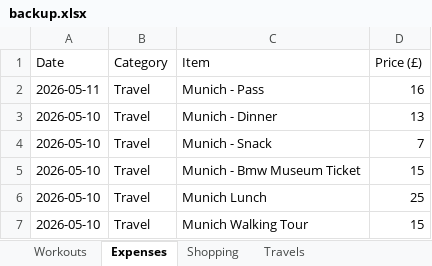
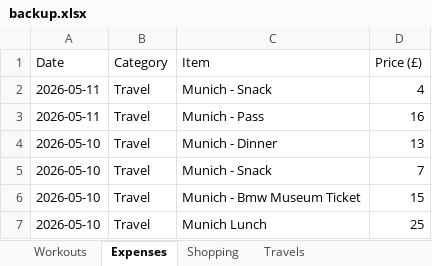
Before and after one commit to itspraveenk/Praveen_Fitness_App, an Excel workbook: data/backup.xlsx, sheet Expenses, drawn as a sheet; only a part is shown; the shorter side is filled out with more unchanged rows; values as stored, in another font and other column widths than the file's, no borders; the diff names each change by its address in the sheet, - before the commit and + after, or states it on an @@ line.

Commit message:
Backup: 2026-05-11T12:29:21.265Z

```diff
--- a/data/backup.xlsx (sheet Expenses)
+++ b/data/backup.xlsx (sheet Expenses)
+row 2: 2026-05-11 | Travel | Munich - Snack | 4
```
